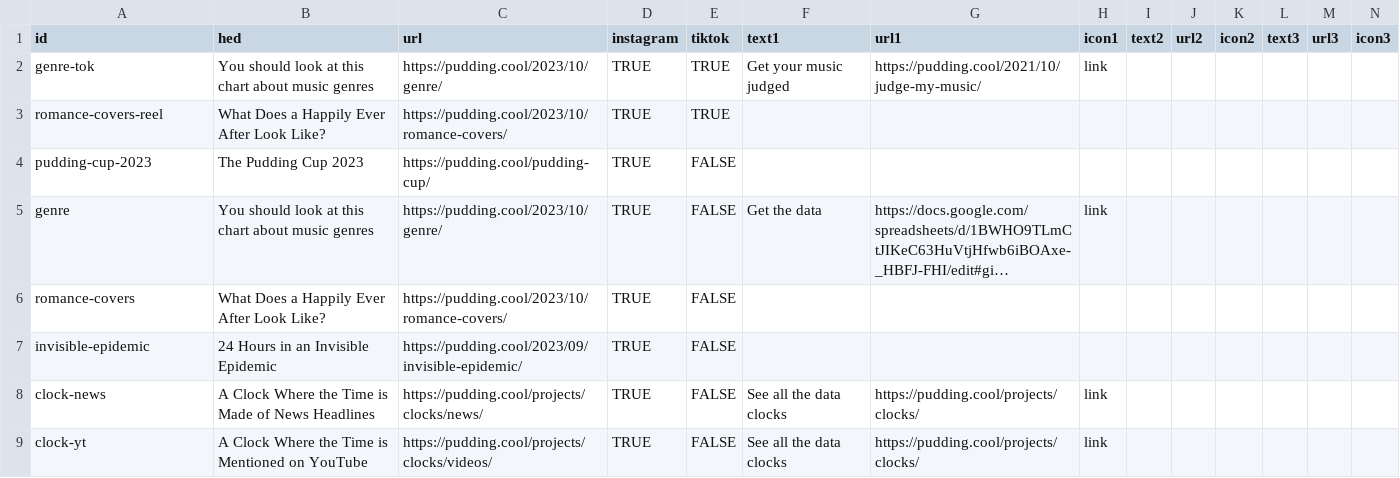
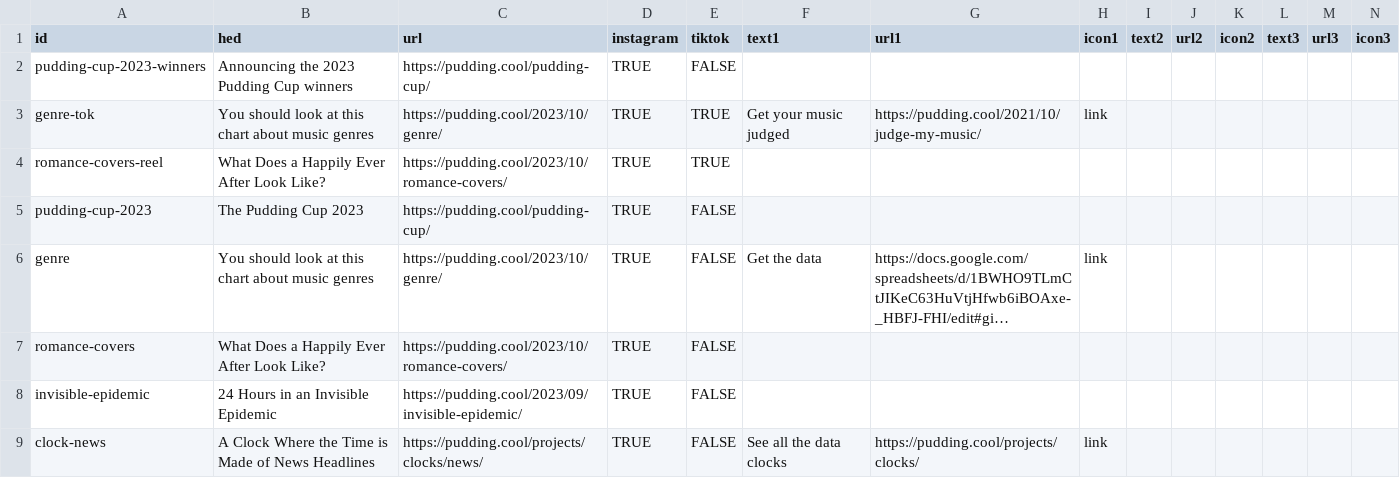
Before and after one commit to the-pudding/ig-links, a CSV file: static/assets/data.csv, drawn as a sheet; only a part is shown; the shorter side is filled out with more unchanged rows; long unchanged cells end in …; the diff names each change by its address in the sheet, - before the commit and + after, or states it on an @@ line.

Commit message:
adds pudding cup winners

```diff
--- a/static/assets/data.csv
+++ b/static/assets/data.csv
+row 2: pudding-cup-2023-winners | Announcing the 2023 Pudding Cup winners | https://pudding.cool/pudding-cup/ | TRUE | FALSE
```
Also changed, not shown: 1 other file.
